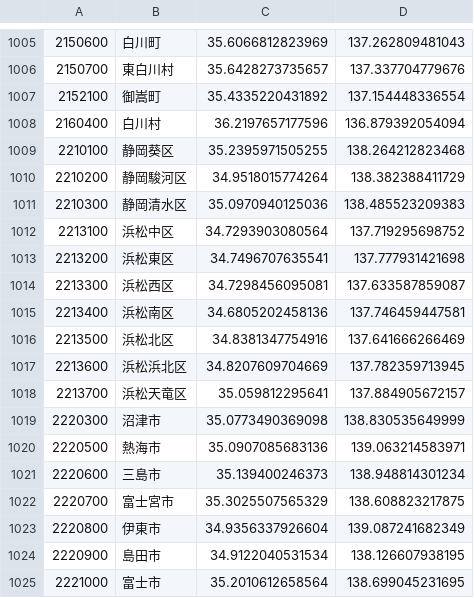
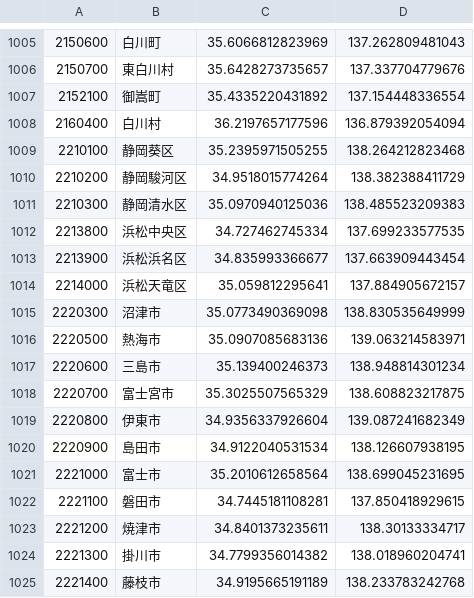
Before and after one commit to 9SQ/jma-eqarea-centroid, a CSV file: jma_city_centroid.csv, drawn as a sheet; only a part is shown, gaps mark what is left out; the shorter side is filled out with more unchanged rows.

Commit message:
静岡県浜松市の行政区再編に伴うコード更新を反映
1/10 12時変更予定

```diff
--- a/jma_city_centroid.csv
+++ b/jma_city_centroid.csv
@@ -1011,9 +1011,5 @@
 2210300,静岡清水区,35.0970940125036,138.485523209383
-2213100,浜松中区,34.7293903080564,137.719295698752
-2213200,浜松東区,34.7496707635541,137.777931421698
-2213300,浜松西区,34.7298456095081,137.633587859087
-2213400,浜松南区,34.6805202458136,137.746459447581
-2213500,浜松北区,34.8381347754916,137.641666266469
-2213600,浜松浜北区,34.8207609704669,137.782359713945
-2213700,浜松天竜区,35.059812295641,137.884905672157
+2213800,浜松中央区,34.727462745334,137.699233577535
+2213900,浜松浜名区,34.835993366677,137.663909443454
+2214000,浜松天竜区,35.059812295641,137.884905672157
 2220300,沼津市,35.0773490369098,138.830535649999
```
